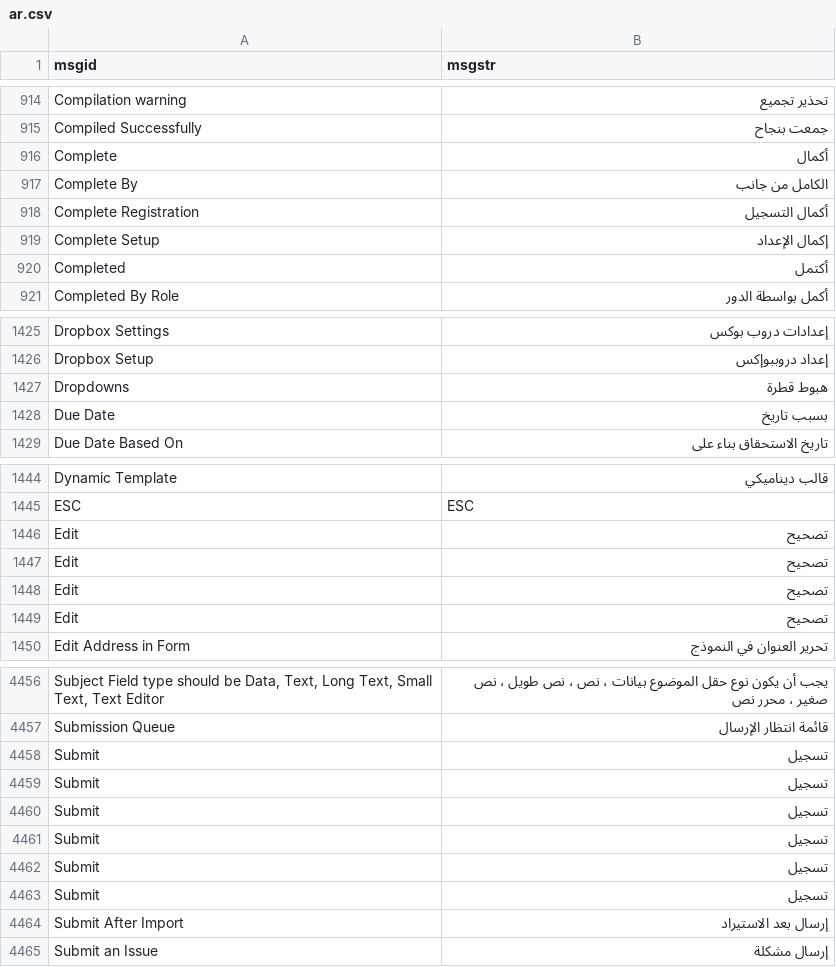
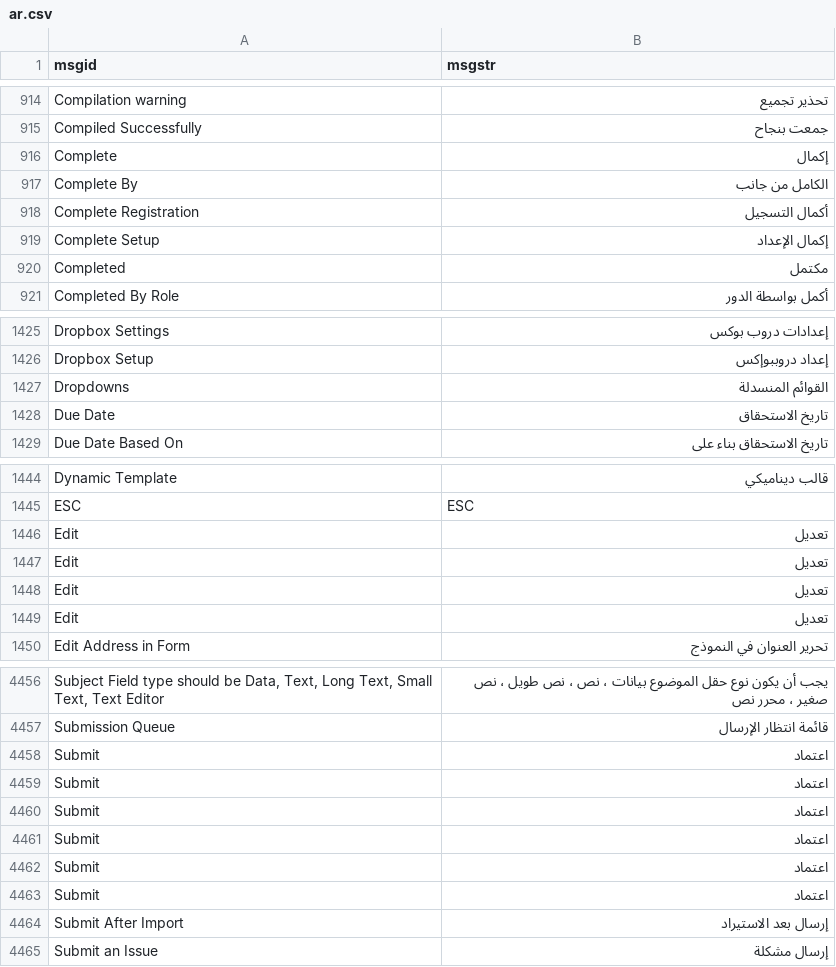
Before and after one commit to mohanad-najeeb/erpnext-arabic-translation, a CSV file: arabic_translations/locale/other-apps/v15/frappe/frappe/translations/ar.csv, drawn as a sheet; only a part is shown, gaps mark what is left out; the diff covers the shown part only; the diff names each change by its address in the sheet, - before the commit and + after, or states it on an @@ line.

```diff
--- a/arabic_translations/locale/other-apps/v15/frappe/frappe/translations/ar.csv
+++ b/arabic_translations/locale/other-apps/v15/frappe/frappe/translations/ar.csv
-B916 (msgstr): أكمال
+B916 (msgstr): إكمال
-B920 (msgstr): أكتمل
+B920 (msgstr): مكتمل
-B1427 (msgstr): هبوط قطرة
+B1427 (msgstr): القوائم المنسدلة
-B1428 (msgstr): بسبب تاريخ
+B1428 (msgstr): تاريخ الاستحقاق
-B1446:B1449 (msgstr): تصحيح
+B1446:B1449 (msgstr): تعديل
-B4458:B4463 (msgstr): تسجيل
+B4458:B4463 (msgstr): اعتماد
```
Also changed, not shown: 39 edited cells elsewhere in this file, arabic_translations/locale/other-apps/v15/erpnext/erpnext/translations/ar.csv.
